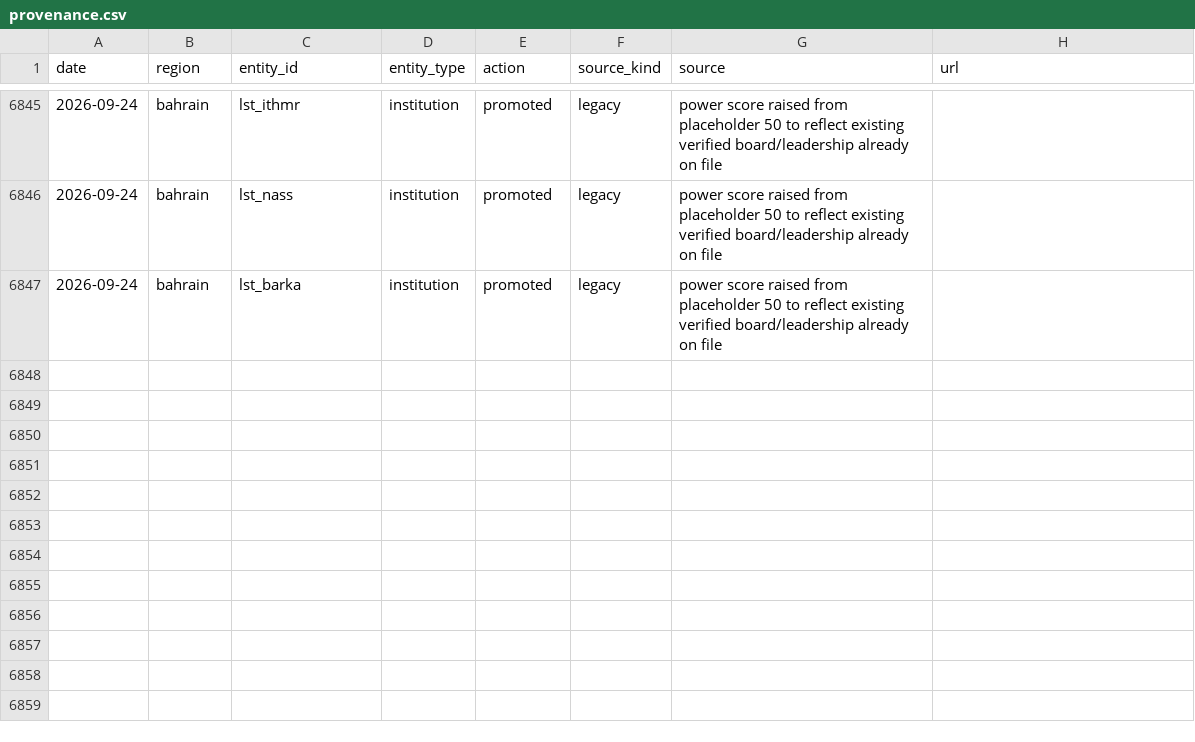
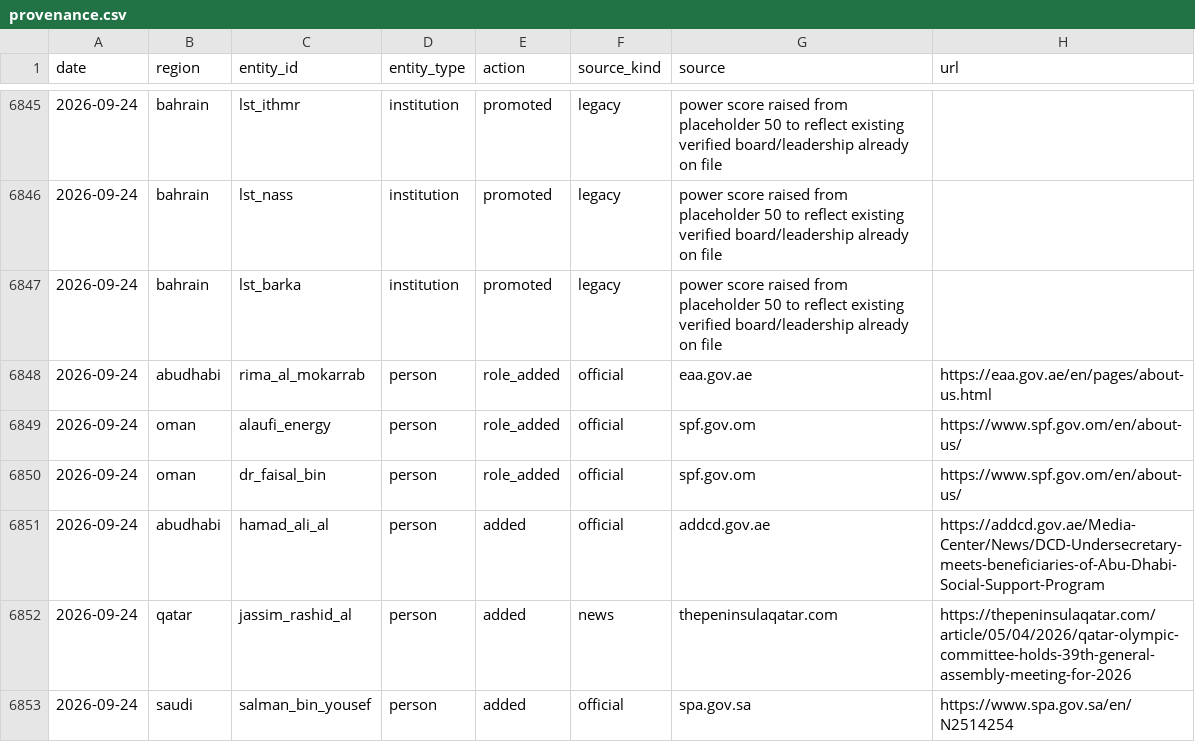
Before and after one commit to qizhangumich/power_network, a CSV file: data/provenance.csv, drawn as a sheet; only a part is shown, gaps mark what is left out.

```diff
--- a/data/provenance.csv
+++ b/data/provenance.csv
@@ -6847 +6847,7 @@
 2026-09-24,bahrain,lst_barka,institution,promoted,legacy,power score raised from placeholder 50 to reflect existing verified board/leadership already on file,
+2026-09-24,abudhabi,rima_al_mokarrab,person,role_added,official,eaa.gov.ae,https://eaa.gov.ae/en/pages/about-us.html
+2026-09-24,oman,alaufi_energy,person,role_added,official,spf.gov.om,https://www.spf.gov.om/en/about-us/
+2026-09-24,oman,dr_faisal_bin,person,role_added,official,spf.gov.om,https://www.spf.gov.om/en/about-us/
+2026-09-24,abudhabi,hamad_ali_al,person,added,official,addcd.gov.ae,https://addcd.gov.ae/Media-Center/News/DCD-Undersecretary-meets-beneficiaries-of-Abu-Dhabi-Social-Support-Program
+2026-09-24,qatar,jassim_rashid_al,person,added,news,thepeninsulaqatar.com,https://thepeninsulaqatar.com/article/05/04/2026/qatar-olympic-committee-holds-39th-general-assembly-meeting-for-2026
+2026-09-24,saudi,salman_bin_yousef,person,added,official,spa.gov.sa,https://www.spa.gov.sa/en/N2514254
```
Also changed, not shown: data/backfill_queue.csv, data/people.csv, 17 other files.
